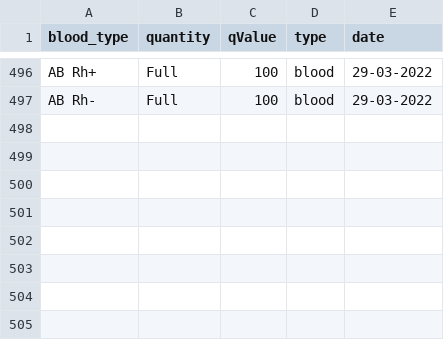
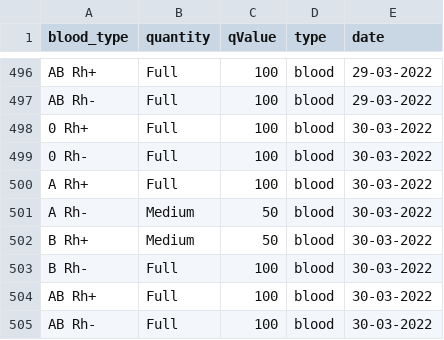
Before and after one commit to sjerzykiewicz/blood_donations_analysis, a CSV file: data/blood_donation_poznan.csv, drawn as a sheet; only a part is shown, gaps mark what is left out; the diff names each change by its address in the sheet, - before the commit and + after, or states it on an @@ line.

```diff
--- a/data/blood_donation_poznan.csv
+++ b/data/blood_donation_poznan.csv
+row 498: 0 Rh+ | Full | 100 | blood | 30-03-2022
+row 499: 0 Rh- | Full | 100 | blood | 30-03-2022
+row 500: A Rh+ | Full | 100 | blood | 30-03-2022
+row 501: A Rh- | Medium | 50 | blood | 30-03-2022
+row 502: B Rh+ | Medium | 50 | blood | 30-03-2022
+row 503: B Rh- | Full | 100 | blood | 30-03-2022
+row 504: AB Rh+ | Full | 100 | blood | 30-03-2022
+row 505: AB Rh- | Full | 100 | blood | 30-03-2022
```
Also changed, not shown: data/blood_donation_warsaw.csv.
